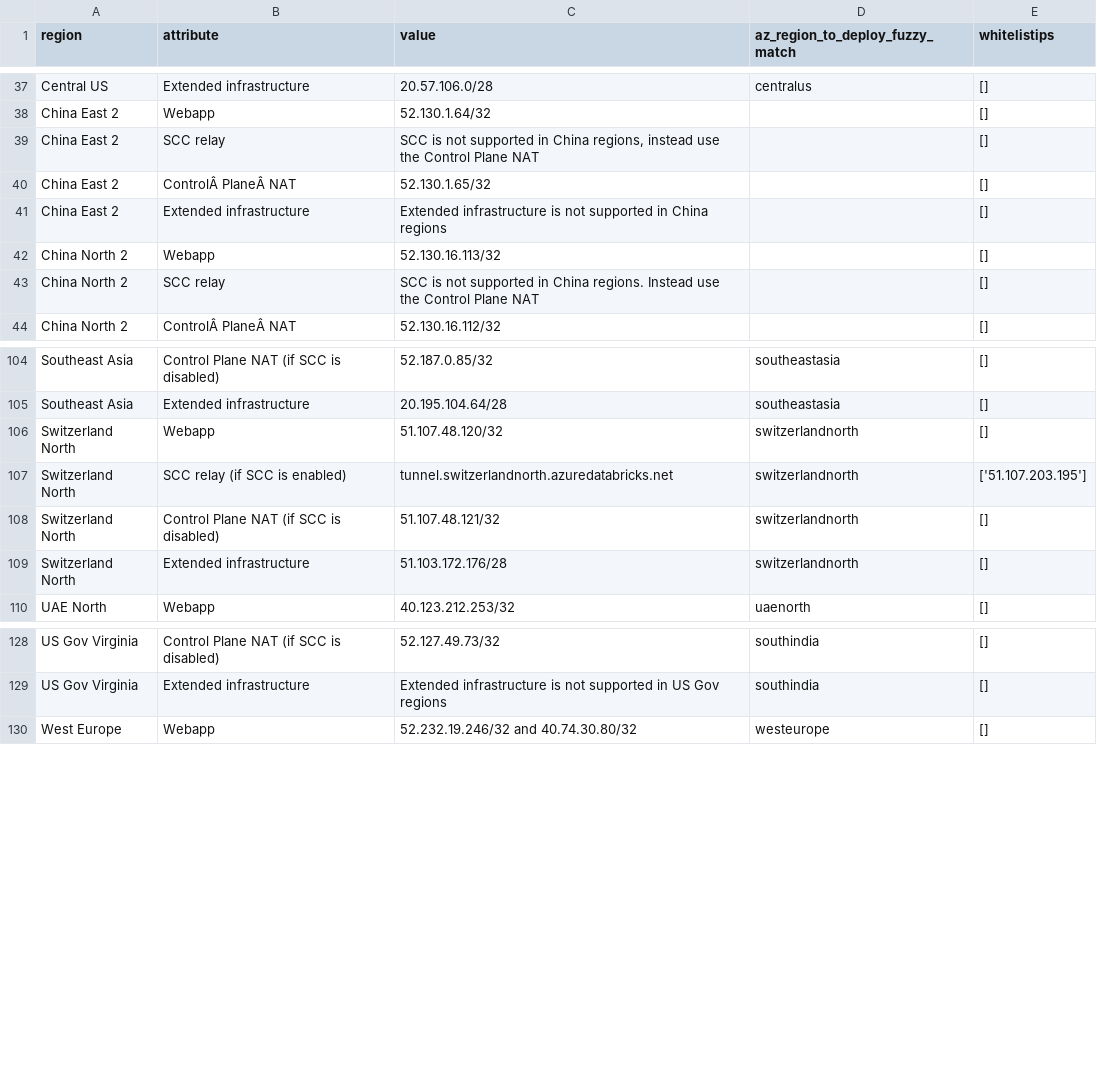
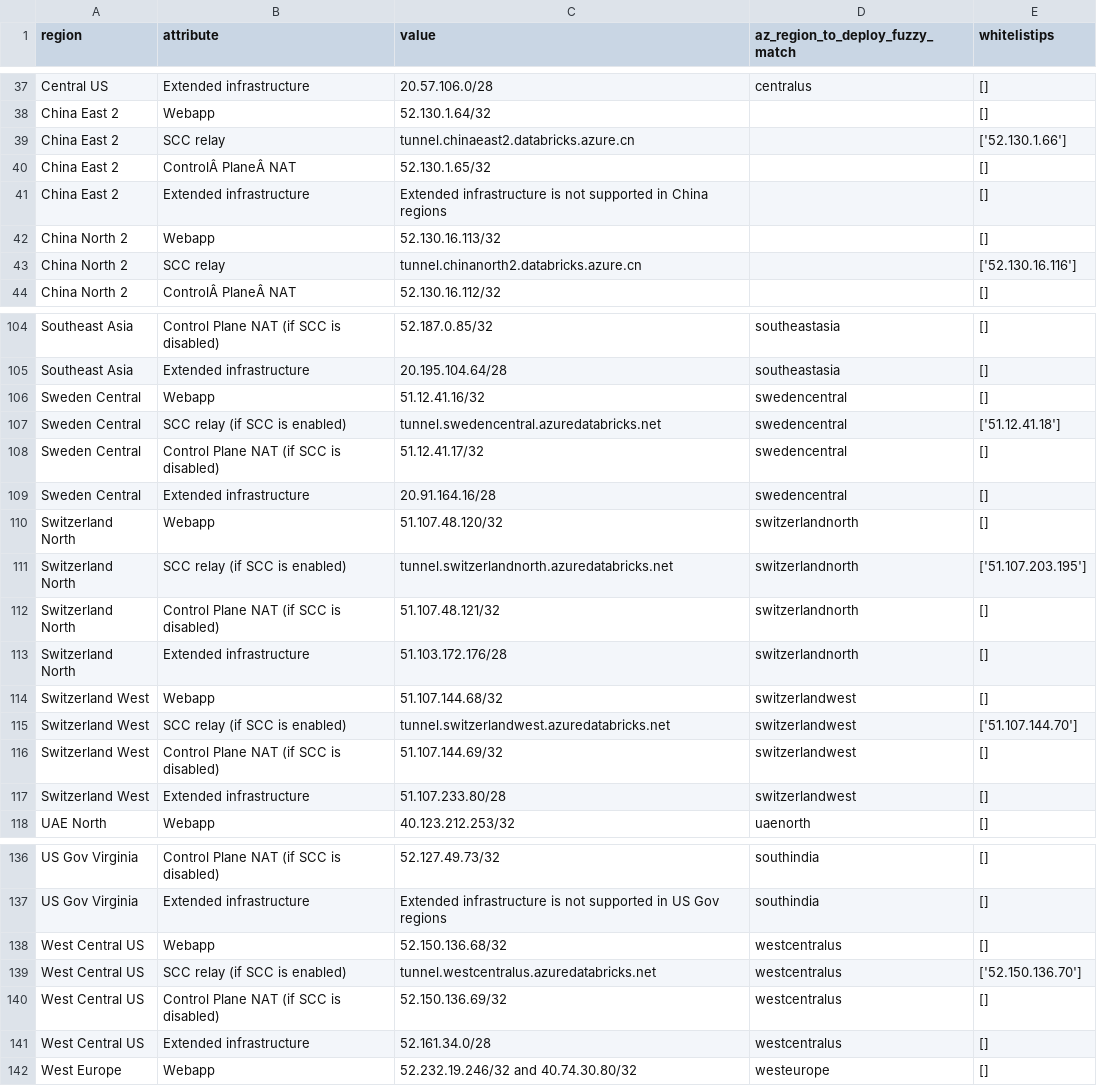
Before and after one commit to adb-essentials/adb-udr-automation, a CSV file: outputs/result_table1.csv, drawn as a sheet; only a part is shown, gaps mark what is left out; the diff covers the shown part only.

```diff
--- a/outputs/result_table1.csv
+++ b/outputs/result_table1.csv
@@ -38,3 +38,3 @@ Central US,Extended infrastructure,20.57.106.0/28,centralus,[]
 China East 2,Webapp,52.130.1.64/32,,[]
-China East 2,SCC relay,"SCC is not supported in China regions, instead use the Control Plane NAT",,[]
+China East 2,SCC relay,tunnel.chinaeast2.databricks.azure.cn,,['52.130.1.66']
 China East 2,ControlÂ PlaneÂ NAT,52.130.1.65/32,,[]
@@ -42,3 +42,3 @@ China East 2,Extended infrastructure,Extended infrastructure is not supported in
 China North 2,Webapp,52.130.16.113/32,,[]
-China North 2,SCC relay,SCC is not supported in China regions. Instead use the Control Plane NAT,,[]
+China North 2,SCC relay,tunnel.chinanorth2.databricks.azure.cn,,['52.130.16.116']
 China North 2,ControlÂ PlaneÂ NAT,52.130.16.112/32,,[]
@@ -105,2 +105,6 @@ Southeast Asia,Control Plane NAT (if SCC is disabled),52.187.0.85/32,southeastas
 Southeast Asia,Extended infrastructure,20.195.104.64/28,southeastasia,[]
+Sweden Central,Webapp,51.12.41.16/32,swedencentral,[]
+Sweden Central,SCC relay (if SCC is enabled),tunnel.swedencentral.azuredatabricks.net,swedencentral,['51.12.41.18']
+Sweden Central,Control Plane NAT (if SCC is disabled),51.12.41.17/32,swedencentral,[]
+Sweden Central,Extended infrastructure,20.91.164.16/28,swedencentral,[]
 Switzerland North,Webapp,51.107.48.120/32,switzerlandnorth,[]
@@ -109,2 +113,6 @@ Switzerland North,Control Plane NAT (if SCC is disabled),51.107.48.121/32,switze
 Switzerland North,Extended infrastructure,51.103.172.176/28,switzerlandnorth,[]
+Switzerland West,Webapp,51.107.144.68/32,switzerlandwest,[]
+Switzerland West,SCC relay (if SCC is enabled),tunnel.switzerlandwest.azuredatabricks.net,switzerlandwest,['51.107.144.70']
+Switzerland West,Control Plane NAT (if SCC is disabled),51.107.144.69/32,switzerlandwest,[]
+Switzerland West,Extended infrastructure,51.107.233.80/28,switzerlandwest,[]
 UAE North,Webapp,40.123.212.253/32,uaenorth,[]
@@ -129,2 +137,6 @@ US Gov Virginia,Control Plane NAT (if SCC is disabled),52.127.49.73/32,southindi
 US Gov Virginia,Extended infrastructure,Extended infrastructure is not supported in US Gov regions,southindia,[]
+West Central US,Webapp,52.150.136.68/32,westcentralus,[]
+West Central US,SCC relay (if SCC is enabled),tunnel.westcentralus.azuredatabricks.net,westcentralus,['52.150.136.70']
+West Central US,Control Plane NAT (if SCC is disabled),52.150.136.69/32,westcentralus,[]
+West Central US,Extended infrastructure,52.161.34.0/28,westcentralus,[]
 West Europe,Webapp,52.232.19.246/32 and 40.74.30.80/32,westeurope,[]
```
Also changed, not shown: 3 edited cells elsewhere in this file, outputs/result_table2.csv.
